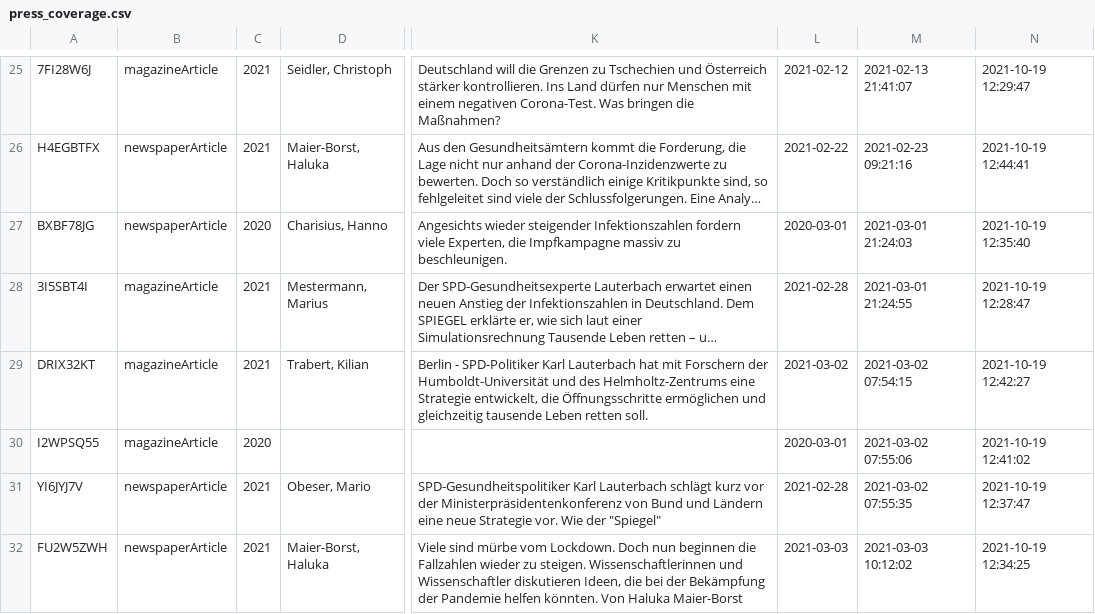
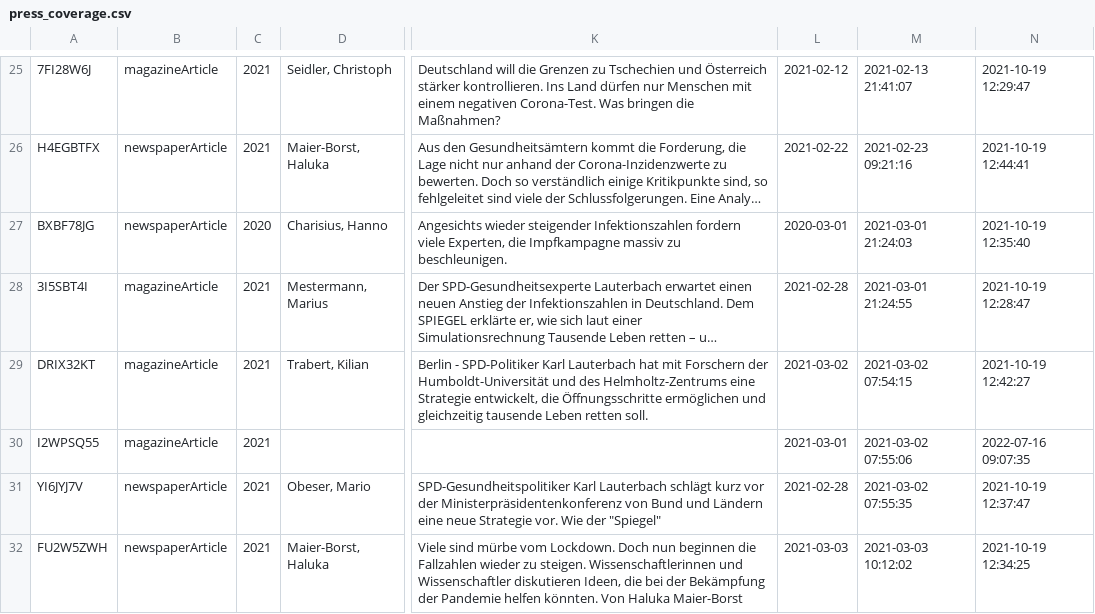
Before and after one commit to benmaier/CV, a CSV file: data/press_coverage.csv, drawn as a sheet; only a part is shown, gaps mark what is left out; long unchanged cells end in …; the diff names each change by its address in the sheet, - before the commit and + after, or states it on an @@ line.

```diff
--- a/data/press_coverage.csv
+++ b/data/press_coverage.csv
-C30: 2020
+C30: 2021
-L30: 2020-03-01
+L30: 2021-03-01
-N30: 2021-10-19 12:41:02
+N30: 2022-07-16 09:07:35
```
Also changed, not shown: 5 other files.
